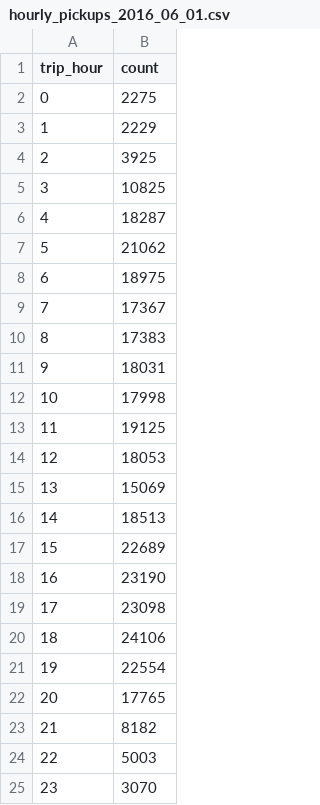
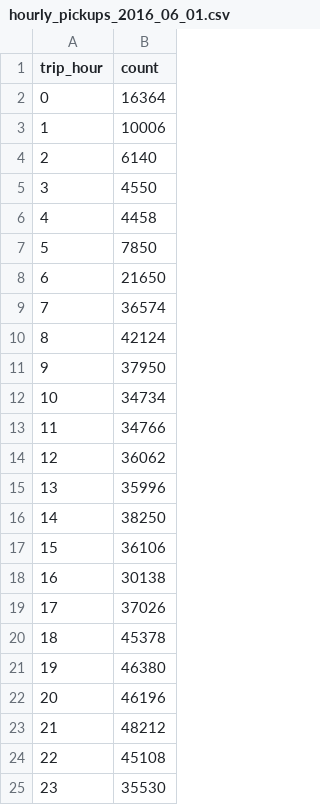
Before and after one commit to lettie-zulu/SQL, a CSV file: chapter11/hourly_pickups_2016_06_01.csv, drawn as a sheet.

```diff
--- a/chapter11/hourly_pickups_2016_06_01.csv
+++ b/chapter11/hourly_pickups_2016_06_01.csv
@@ -1,25 +1,25 @@
 trip_hour,count
-0,2275
-1,2229
-2,3925
-3,10825
-4,18287
-5,21062
-6,18975
-7,17367
-8,17383
-9,18031
-10,17998
-11,19125
-12,18053
-13,15069
-14,18513
-15,22689
-16,23190
-17,23098
-18,24106
-19,22554
-20,17765
-21,8182
-22,5003
-23,3070
+0,16364
+1,10006
+2,6140
+3,4550
+4,4458
+5,7850
+6,21650
+7,36574
+8,42124
+9,37950
+10,34734
+11,34766
+12,36062
+13,35996
+14,38250
+15,36106
+16,30138
+17,37026
+18,45378
+19,46380
+20,46196
+21,48212
+22,45108
+23,35530
```
Also changed, not shown: 3 other files.
